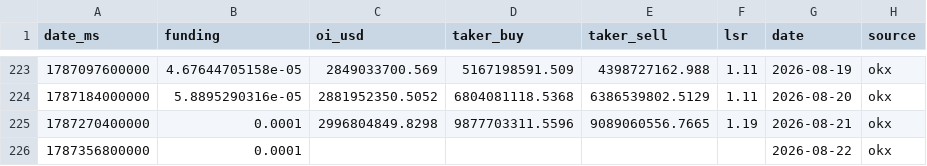
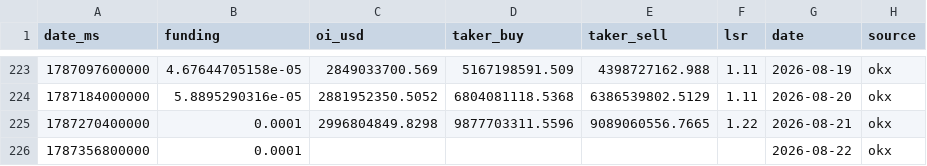
Before and after one commit to kenhuangads/btc-trader, a CSV file: history/derivatives.csv, drawn as a sheet; only a part is shown, gaps mark what is left out.

```diff
--- a/history/derivatives.csv
+++ b/history/derivatives.csv
@@ -224,3 +224,3 @@ date_ms,funding,oi_usd,taker_buy,taker_sell,lsr,date,source
 1787184000000,5.8895290316e-05,2881952350.5052,6804081118.5368,6386539802.5129,1.11,2026-08-20,okx
-1787270400000,0.0001,2996804849.8298,9877703311.5596,9089060556.7665,1.19,2026-08-21,okx
+1787270400000,0.0001,2996804849.8298,9877703311.5596,9089060556.7665,1.22,2026-08-21,okx
 1787356800000,0.0001,,,,,2026-08-22,okx
```
Also changed, not shown: 16 other files.
